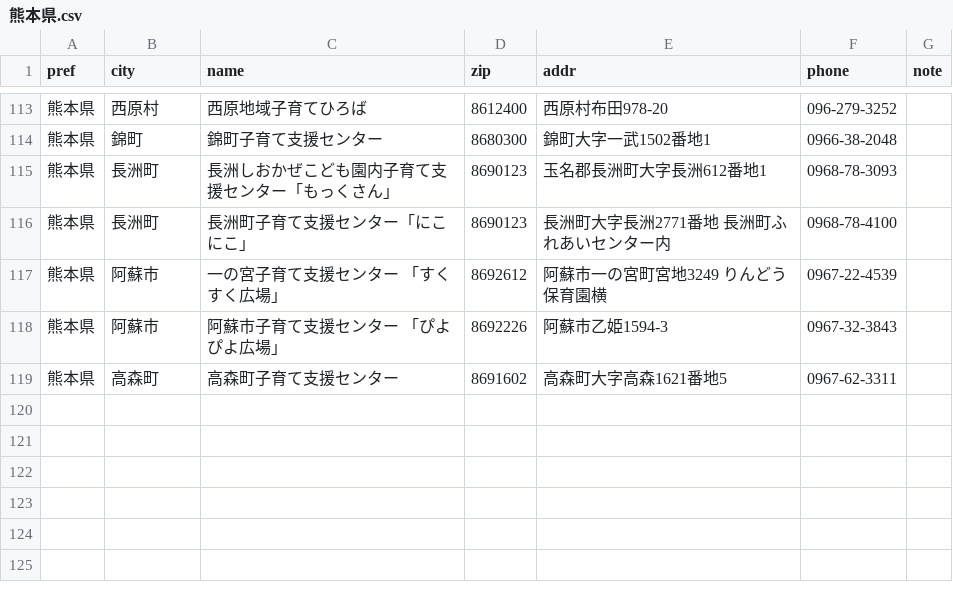
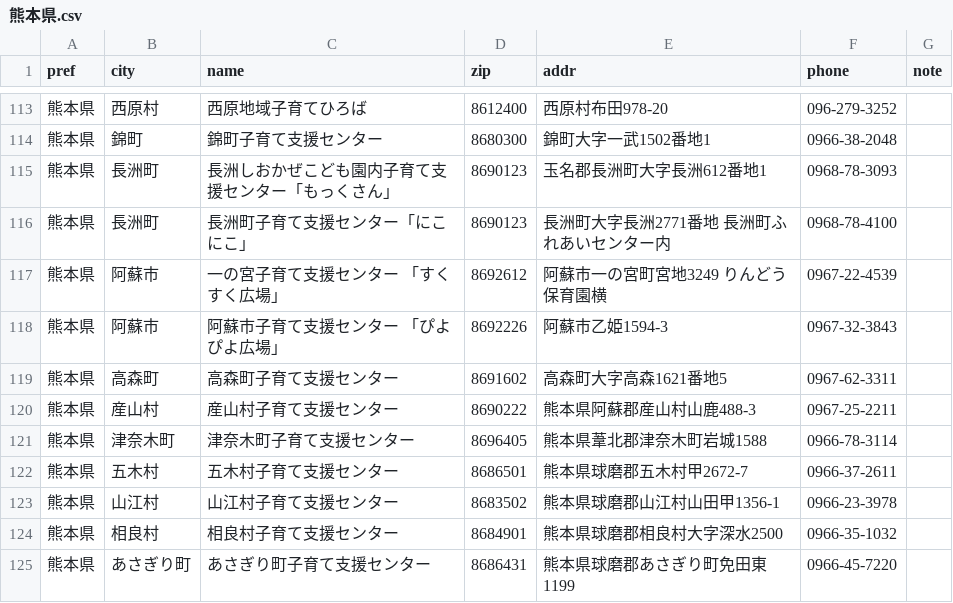
Before and after one commit to Narisako/kosodatehiroba, a CSV file: data/csv_by_pref/熊本県.csv, drawn as a sheet; only a part is shown, gaps mark what is left out; the diff names each change by its address in the sheet, - before the commit and + after, or states it on an @@ line.

```diff
--- a/data/csv_by_pref/熊本県.csv
+++ b/data/csv_by_pref/熊本県.csv
+row 120: 熊本県 | 産山村 | 産山村子育て支援センター | 8690222 | 熊本県阿蘇郡産山村山鹿488-3 | 0967-25-2211
+row 121: 熊本県 | 津奈木町 | 津奈木町子育て支援センター | 8696405 | 熊本県葦北郡津奈木町岩城1588 | 0966-78-3114
+row 122: 熊本県 | 五木村 | 五木村子育て支援センター | 8686501 | 熊本県球磨郡五木村甲2672-7 | 0966-37-2611
+row 123: 熊本県 | 山江村 | 山江村子育て支援センター | 8683502 | 熊本県球磨郡山江村山田甲1356-1 | 0966-23-3978
+row 124: 熊本県 | 相良村 | 相良村子育て支援センター | 8684901 | 熊本県球磨郡相良村大字深水2500 | 0966-35-1032
+row 125: 熊本県 | あさぎり町 | あさぎり町子育て支援センター | 8686431 | 熊本県球磨郡あさぎり町免田東1199 | 0966-45-7220
```
Also changed, not shown: data/csv_by_pref/京都府.csv, data/csv_by_pref/宮城県.csv, 8 other files.
